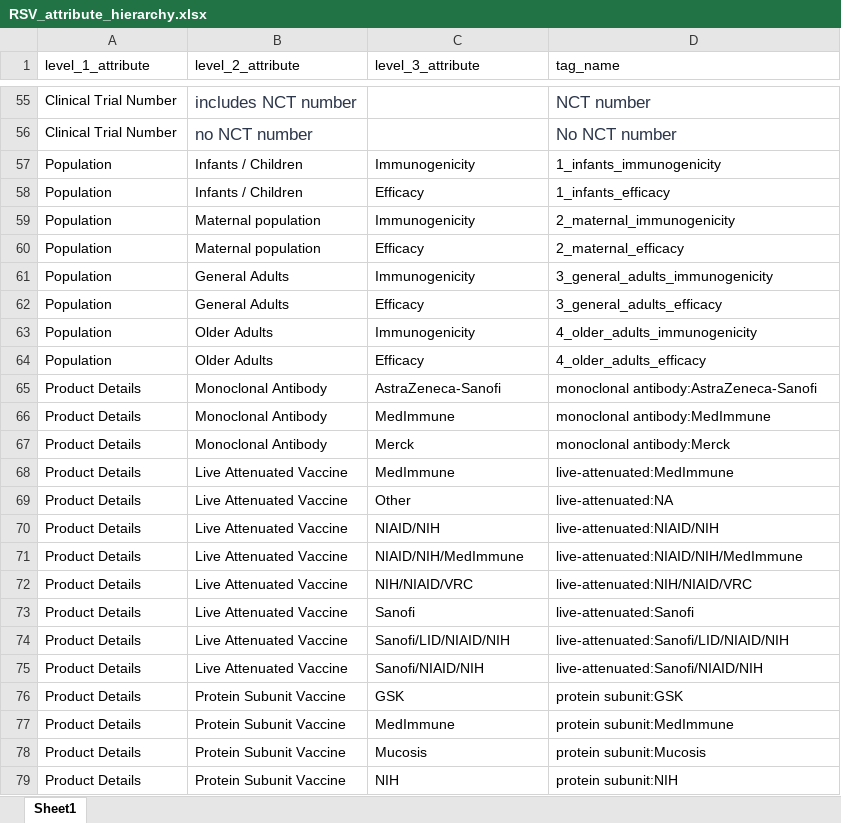
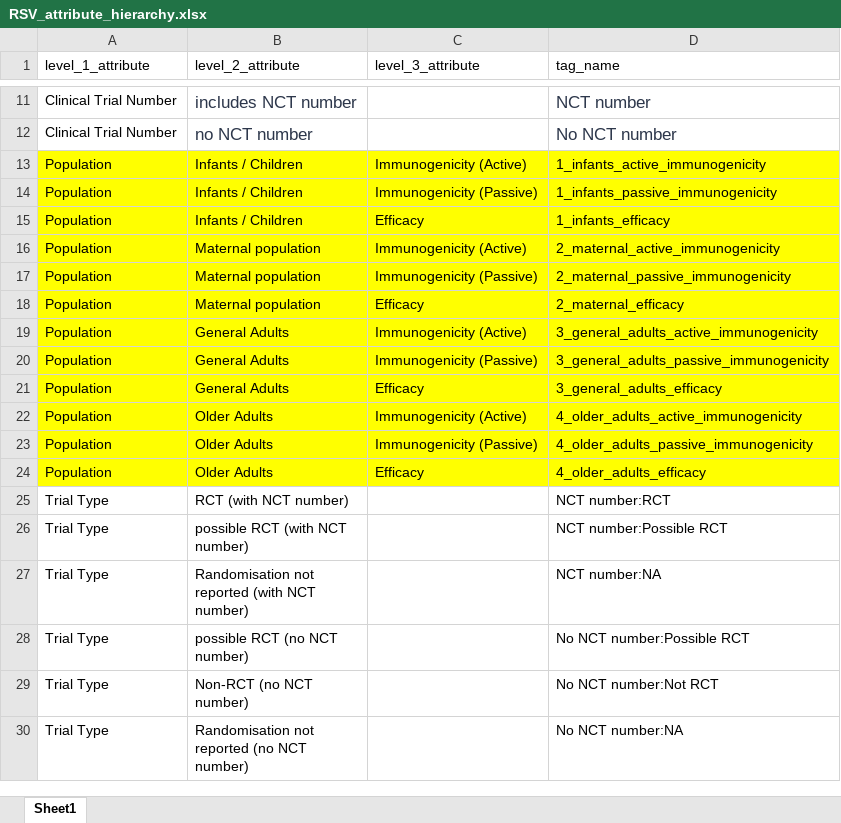
Before and after one commit to deborahcromer/RSVcorrelates, an Excel workbook: raw-data/RSV_attribute_hierarchy.xlsx, sheet Sheet1, drawn as a sheet; only a part is shown, gaps mark what is left out; the shorter side is filled out with more unchanged rows; values as stored, in another font and other column widths than the file's, no borders; removed rows and columns are numbered as before the commit, all else as after; the diff covers the shown part only; the diff names each change by its address in the sheet, - before the commit and + after, or states it on an @@ line.

```diff
--- a/raw-data/RSV_attribute_hierarchy.xlsx (sheet Sheet1)
+++ b/raw-data/RSV_attribute_hierarchy.xlsx (sheet Sheet1)
-A13:D13 fill: none
+A13:D13 fill: #FFFF00
-C13 (level_3_attribute): Immunogenicity
+C13 (level_3_attribute): Immunogenicity (Active)
-D13 (tag_name): 1_infants_immunogenicity
+D13 (tag_name): 1_infants_active_immunogenicity
+row 14: Population | Infants / Children | Immunogenicity (Passive) | 1_infants_passive_immunogenicity
-A15:D16 fill: none
+A15:D16 fill: #FFFF00
-C16 (level_3_attribute): Immunogenicity
+C16 (level_3_attribute): Immunogenicity (Active)
-D16 (tag_name): 2_maternal_immunogenicity
+D16 (tag_name): 2_maternal_active_immunogenicity
+row 17: Population | Maternal population | Immunogenicity (Passive) | 2_maternal_passive_immunogenicity
-A18:D19 fill: none
+A18:D19 fill: #FFFF00
-C19 (level_3_attribute): Immunogenicity
+C19 (level_3_attribute): Immunogenicity (Active)
-D19 (tag_name): 3_general_adults_immunogenicity
+D19 (tag_name): 3_general_adults_active_immunogenicity
+row 20: Population | General Adults | Immunogenicity (Passive) | 3_general_adults_passive_immunogenicity
-A21:D22 fill: none
+A21:D22 fill: #FFFF00
-C22 (level_3_attribute): Immunogenicity
+C22 (level_3_attribute): Immunogenicity (Active)
-D22 (tag_name): 4_older_adults_immunogenicity
+D22 (tag_name): 4_older_adults_active_immunogenicity
+row 23: Population | Older Adults | Immunogenicity (Passive) | 4_older_adults_passive_immunogenicity
-A24:D24 fill: none
+A24:D24 fill: #FFFF00
-row 65: Product Details | Monoclonal Antibody | AstraZeneca-Sanofi | monoclonal antibody:AstraZeneca-Sanofi
-row 66: Product Details | Monoclonal Antibody | MedImmune | monoclonal antibody:MedImmune
-row 67: Product Details | Monoclonal Antibody | Merck | monoclonal antibody:Merck
-row 68: Product Details | Live Attenuated Vaccine | MedImmune | live-attenuated:MedImmune
-row 69: Product Details | Live Attenuated Vaccine | Other | live-attenuated:NA
-row 70: Product Details | Live Attenuated Vaccine | NIAID/NIH | live-attenuated:NIAID/NIH
-row 71: Product Details | Live Attenuated Vaccine | NIAID/NIH/MedImmune | live-attenuated:NIAID/NIH/MedImmune
-row 72: Product Details | Live Attenuated Vaccine | NIH/NIAID/VRC | live-attenuated:NIH/NIAID/VRC
-row 73: Product Details | Live Attenuated Vaccine | Sanofi | live-attenuated:Sanofi
-row 74: Product Details | Live Attenuated Vaccine | Sanofi/LID/NIAID/NIH | live-attenuated:Sanofi/LID/NIAID/NIH
-row 75: Product Details | Live Attenuated Vaccine | Sanofi/NIAID/NIH | live-attenuated:Sanofi/NIAID/NIH
-row 76: Product Details | Protein Subunit Vaccine | GSK | protein subunit:GSK
-row 77: Product Details | Protein Subunit Vaccine | MedImmune | protein subunit:MedImmune
-row 78: Product Details | Protein Subunit Vaccine | Mucosis | protein subunit:Mucosis
-row 79: Product Details | Protein Subunit Vaccine | NIH | protein subunit:NIH
```
Also changed, not shown: 76 removed rows elsewhere in this sheet, 8 other files.
